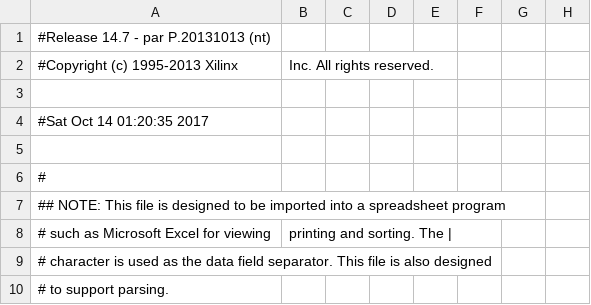
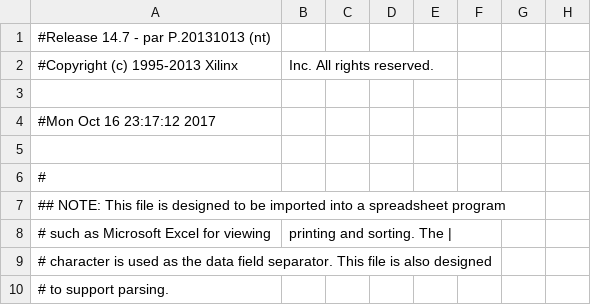
Before and after one commit to testkoyetw/checkoff1_submission, a CSV file: work/planAhead/8 bit alu/8 bit alu.runs/impl_1/mojo_top_0_routed_pad.csv, drawn as a sheet; only a part is shown; the diff names each change by its address in the sheet, - before the commit and + after, or states it on an @@ line.

```diff
--- a/work/planAhead/8 bit alu/8 bit alu.runs/impl_1/mojo_top_0_routed_pad.csv
+++ b/work/planAhead/8 bit alu/8 bit alu.runs/impl_1/mojo_top_0_routed_pad.csv
-A4: #Sat Oct 14 01:20:35 2017
+A4: #Mon Oct 16 23:17:12 2017
```
Also changed, not shown: 56 other files.
